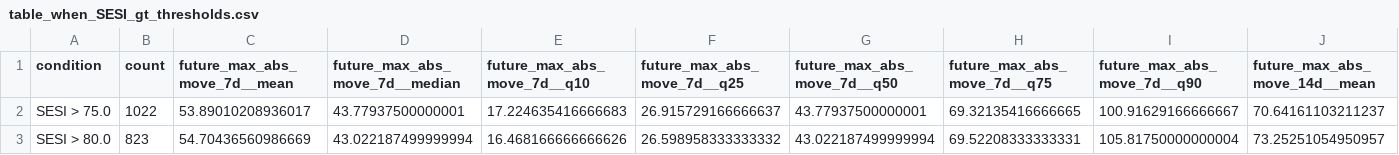
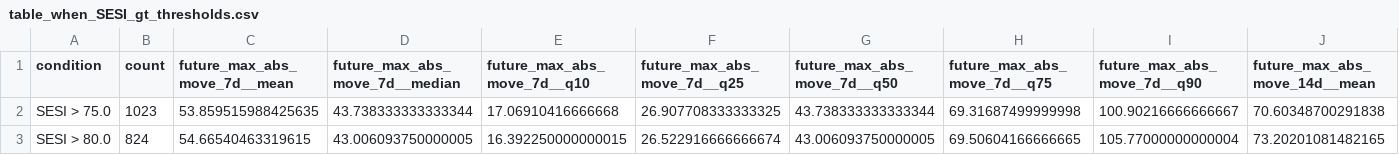
Before and after one commit to getparagua/paragua-sesi, a CSV file: assets/validation/table_when_SESI_gt_thresholds.csv, drawn as a sheet; only a part is shown; the diff covers the shown part only; the diff names each change by its address in the sheet, - before the commit and + after, or states it on an @@ line.

```diff
--- a/assets/validation/table_when_SESI_gt_thresholds.csv
+++ b/assets/validation/table_when_SESI_gt_thresholds.csv
-B2 (count): 1022
+B2 (count): 1023
-C2 (future_max_abs_move_7d__mean): 53.89010208936017
+C2 (future_max_abs_move_7d__mean): 53.859515988425635
-D2 (future_max_abs_move_7d__median): 43.77937500000001
+D2 (future_max_abs_move_7d__median): 43.738333333333344
-E2 (future_max_abs_move_7d__q10): 17.224635416666683
+E2 (future_max_abs_move_7d__q10): 17.06910416666668
-F2 (future_max_abs_move_7d__q25): 26.915729166666637
+F2 (future_max_abs_move_7d__q25): 26.907708333333325
-G2 (future_max_abs_move_7d__q50): 43.77937500000001
+G2 (future_max_abs_move_7d__q50): 43.738333333333344
-H2 (future_max_abs_move_7d__q75): 69.32135416666665
+H2 (future_max_abs_move_7d__q75): 69.31687499999998
-I2 (future_max_abs_move_7d__q90): 100.91629166666667
+I2 (future_max_abs_move_7d__q90): 100.90216666666667
-J2 (future_max_abs_move_14d__mean): 70.64161103211237
+J2 (future_max_abs_move_14d__mean): 70.60348700291838
-B3 (count): 823
+B3 (count): 824
-C3 (future_max_abs_move_7d__mean): 54.70436560986669
+C3 (future_max_abs_move_7d__mean): 54.66540463319615
-D3 (future_max_abs_move_7d__median): 43.022187499999994
+D3 (future_max_abs_move_7d__median): 43.006093750000005
-E3 (future_max_abs_move_7d__q10): 16.468166666666626
+E3 (future_max_abs_move_7d__q10): 16.392250000000015
-F3 (future_max_abs_move_7d__q25): 26.598958333333332
+F3 (future_max_abs_move_7d__q25): 26.522916666666674
-G3 (future_max_abs_move_7d__q50): 43.022187499999994
+G3 (future_max_abs_move_7d__q50): 43.006093750000005
-H3 (future_max_abs_move_7d__q75): 69.52208333333331
+H3 (future_max_abs_move_7d__q75): 69.50604166666665
-I3 (future_max_abs_move_7d__q90): 105.81750000000004
+I3 (future_max_abs_move_7d__q90): 105.77000000000004
-J3 (future_max_abs_move_14d__mean): 73.25251054950957
+J3 (future_max_abs_move_14d__mean): 73.20201081482165
```
Also changed, not shown: 111 edited cells elsewhere in this file, assets/validation/lead_lag_corr_SESI_vs_vol7d.csv, assets/validation/quadrants_summary.csv, 8 other files.
